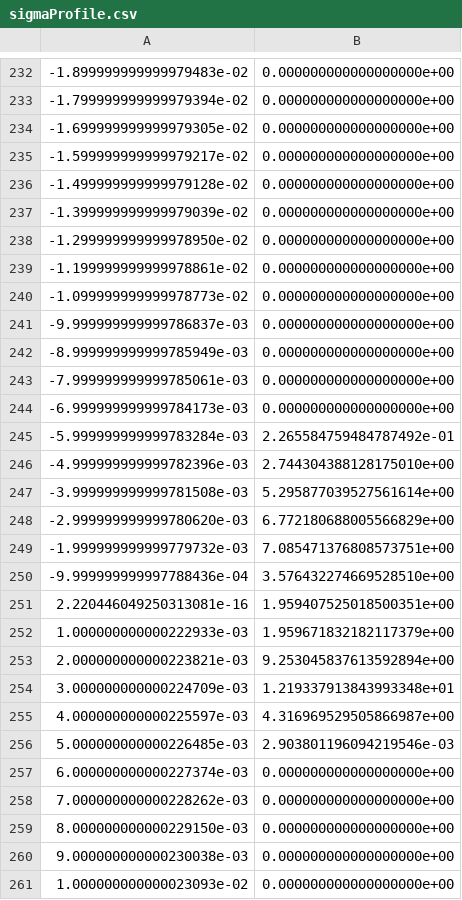
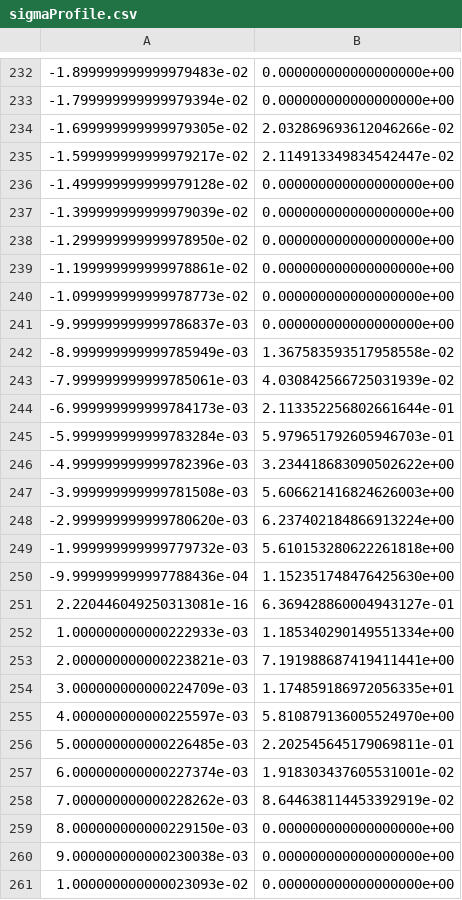
Before and after one commit to FaSalih/OpenSPGen, a CSV file: sp-compare/nw720_ks/SP-NoInitXYZ-Mol_Methane/SP-NoInitXYZ-Mol_Methane_0/sigmaProfile.csv, drawn as a sheet; only a part is shown, gaps mark what is left out.

```diff
--- a/sp-compare/nw720_ks/SP-NoInitXYZ-Mol_Methane/SP-NoInitXYZ-Mol_Methane_0/sigmaProfile.csv
+++ b/sp-compare/nw720_ks/SP-NoInitXYZ-Mol_Methane/SP-NoInitXYZ-Mol_Methane_0/sigmaProfile.csv
@@ -233,4 +233,4 @@
 -1.799999999999979394e-02,0.000000000000000000e+00
--1.699999999999979305e-02,0.000000000000000000e+00
--1.599999999999979217e-02,0.000000000000000000e+00
+-1.699999999999979305e-02,2.032869693612046266e-02
+-1.599999999999979217e-02,2.114913349834542447e-02
 -1.499999999999979128e-02,0.000000000000000000e+00
@@ -241,19 +241,19 @@
 -9.999999999999786837e-03,0.000000000000000000e+00
--8.999999999999785949e-03,0.000000000000000000e+00
--7.999999999999785061e-03,0.000000000000000000e+00
--6.999999999999784173e-03,0.000000000000000000e+00
--5.999999999999783284e-03,2.265584759484787492e-01
--4.999999999999782396e-03,2.744304388128175010e+00
--3.999999999999781508e-03,5.295877039527561614e+00
--2.999999999999780620e-03,6.772180688005566829e+00
--1.999999999999779732e-03,7.085471376808573751e+00
--9.999999999997788436e-04,3.576432274669528510e+00
-2.220446049250313081e-16,1.959407525018500351e+00
-1.000000000000222933e-03,1.959671832182117379e+00
-2.000000000000223821e-03,9.253045837613592894e+00
-3.000000000000224709e-03,1.219337913843993348e+01
-4.000000000000225597e-03,4.316969529505866987e+00
-5.000000000000226485e-03,2.903801196094219546e-03
-6.000000000000227374e-03,0.000000000000000000e+00
-7.000000000000228262e-03,0.000000000000000000e+00
+-8.999999999999785949e-03,1.367583593517958558e-02
+-7.999999999999785061e-03,4.030842566725031939e-02
+-6.999999999999784173e-03,2.113352256802661644e-01
+-5.999999999999783284e-03,5.979651792605946703e-01
+-4.999999999999782396e-03,3.234418683090502622e+00
+-3.999999999999781508e-03,5.606621416824626003e+00
+-2.999999999999780620e-03,6.237402184866913224e+00
+-1.999999999999779732e-03,5.610153280622261818e+00
+-9.999999999997788436e-04,1.152351748476425630e+00
+2.220446049250313081e-16,6.369428860004943127e-01
+1.000000000000222933e-03,1.185340290149551334e+00
+2.000000000000223821e-03,7.191988687419411441e+00
+3.000000000000224709e-03,1.174859186972056335e+01
+4.000000000000225597e-03,5.810879136005524970e+00
+5.000000000000226485e-03,2.202545645179069811e-01
+6.000000000000227374e-03,1.918303437605531001e-02
+7.000000000000228262e-03,8.644638114453392919e-02
 8.000000000000229150e-03,0.000000000000000000e+00
```
Also changed, not shown: sp-compare/nw720_yk/SP-NoInitXYZ-Mol_Methane/SP-NoInitXYZ-Mol_Methane_0/sigmaProfile.csv, sp-compare/nw720_yk/SP-NoInitXYZ-Mol_Methane/SP-NoInitXYZ-Mol_Methane_0/sigmaSurface.csv, 49 other files.
